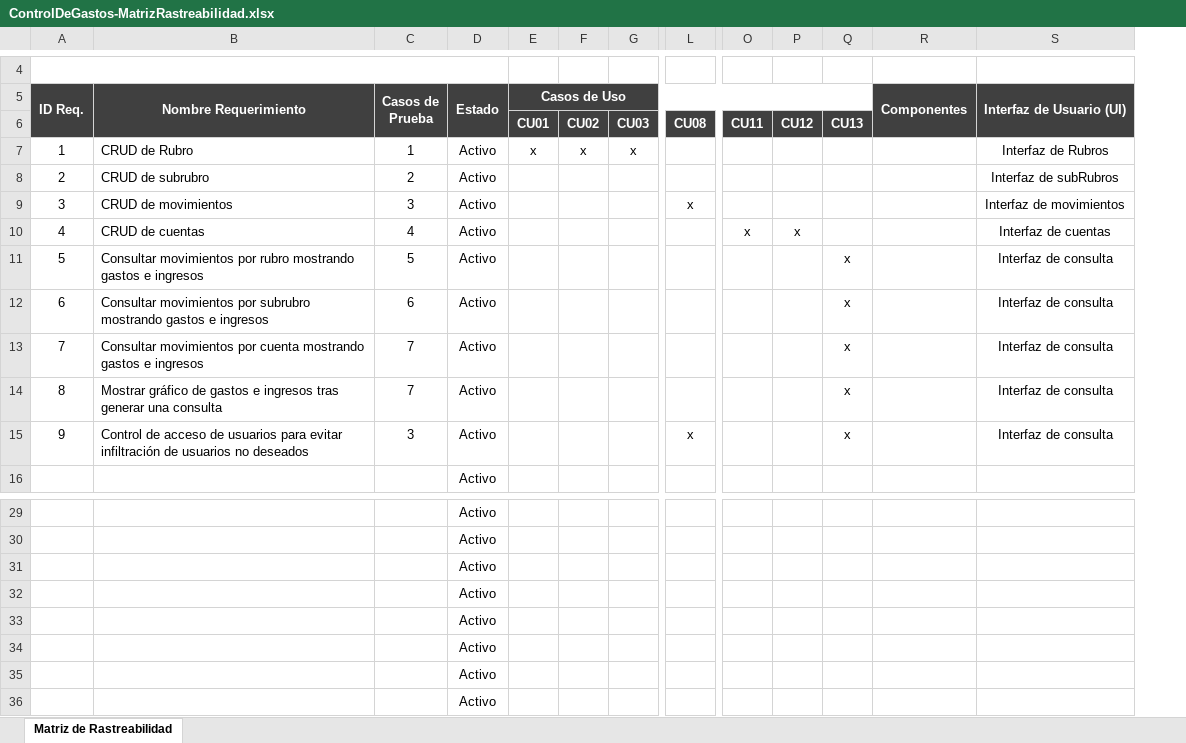
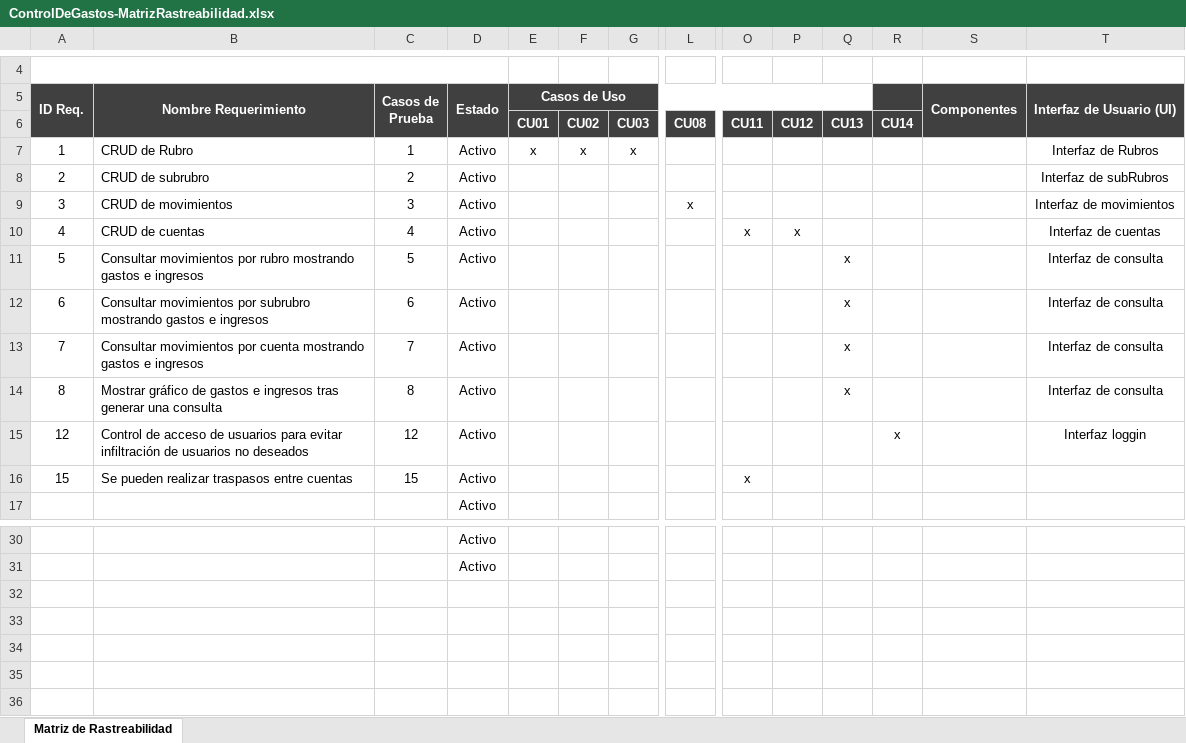
Before and after one commit to jovannyzepeda/Bisoltec, an Excel workbook: Proyectos/ControlDeGastos/01. Requerimientos/ControlDeGastos-MatrizRastreabilidad.xlsx, sheet Matriz de Rastreabilidad, drawn as a sheet; only a part is shown, gaps mark what is left out; values as stored, in another font and other column widths than the file's, no borders; charts and pictures not drawn; removed rows and columns are numbered as before the commit, all else as after; rows hold the shown columns only; the diff names each change by its address in the sheet, - before the commit and + after, or states it on an @@ line.

```diff
--- a/Proyectos/ControlDeGastos/01. Requerimientos/ControlDeGastos-MatrizRastreabilidad.xlsx (sheet Matriz de Rastreabilidad)
+++ b/Proyectos/ControlDeGastos/01. Requerimientos/ControlDeGastos-MatrizRastreabilidad.xlsx (sheet Matriz de Rastreabilidad)
+column R, row 6: CU14
-C14 (Casos de Prueba): 7
+C14 (Casos de Prueba): 8
-row 15: 9 | Control de acceso de usuarios para evitar infiltración de usuarios no deseados | 3 | Activo |  |  |  | x |  |  | x |  | Interfaz de consulta
+row 15: 12 | Control de acceso de usuarios para evitar infiltración de usuarios no deseados | 12 | Activo |  |  |  |  |  |  |  | x |  | Interfaz loggin
+row 16: 15 | Se pueden realizar traspasos entre cuentas | 15 | Activo |  |  |  |  | x
-row 31:  |  |  | Activo
-row 32:  |  |  | Activo
-row 33:  |  |  | Activo
-row 34:  |  |  | Activo
-row 35:  |  |  | Activo
-row 36:  |  |  | Activo
```
Also changed, not shown: charts or pictures, Proyectos/Viaticos/01. Requerimientos/Viaticos-LevantamientoRequerimientos.xlsx, Proyectos/Viaticos/01. Requerimientos/Viaticos-MatrizRastreabilidad.xlsx, 9 other files.
